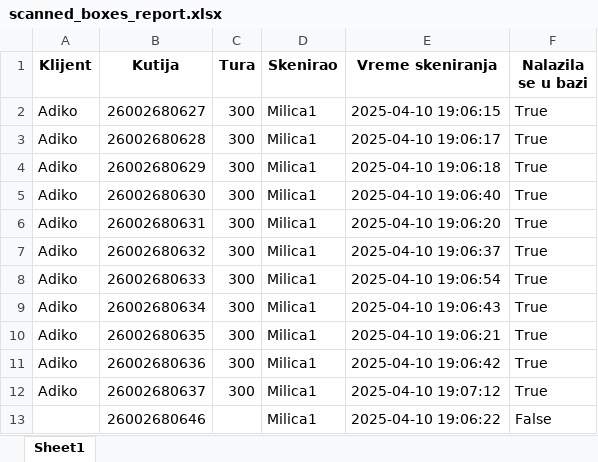
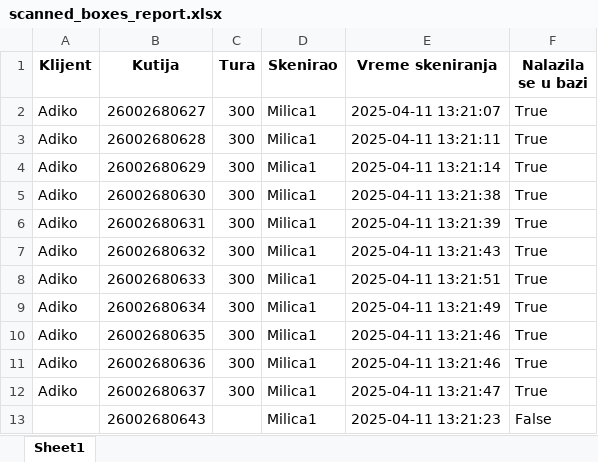
Before and after one commit to Ciglija/RW_Destroy, an Excel workbook: backend/reports/scanned_boxes_report.xlsx, sheet Sheet1, drawn as a sheet; values as stored, in another font and other column widths than the file's, no borders; the diff names each change by its address in the sheet, - before the commit and + after, or states it on an @@ line.

```diff
--- a/backend/reports/scanned_boxes_report.xlsx (sheet Sheet1)
+++ b/backend/reports/scanned_boxes_report.xlsx (sheet Sheet1)
-E2 (Vreme skeniranja): 2025-04-10 19:06:15
+E2 (Vreme skeniranja): 2025-04-11 13:21:07
-E3 (Vreme skeniranja): 2025-04-10 19:06:17
+E3 (Vreme skeniranja): 2025-04-11 13:21:11
-E4 (Vreme skeniranja): 2025-04-10 19:06:18
+E4 (Vreme skeniranja): 2025-04-11 13:21:14
-E5 (Vreme skeniranja): 2025-04-10 19:06:40
+E5 (Vreme skeniranja): 2025-04-11 13:21:38
-E6 (Vreme skeniranja): 2025-04-10 19:06:20
+E6 (Vreme skeniranja): 2025-04-11 13:21:39
-E7 (Vreme skeniranja): 2025-04-10 19:06:37
+E7 (Vreme skeniranja): 2025-04-11 13:21:43
-E8 (Vreme skeniranja): 2025-04-10 19:06:54
+E8 (Vreme skeniranja): 2025-04-11 13:21:51
-E9 (Vreme skeniranja): 2025-04-10 19:06:43
+E9 (Vreme skeniranja): 2025-04-11 13:21:49
-E10 (Vreme skeniranja): 2025-04-10 19:06:21
+E10 (Vreme skeniranja): 2025-04-11 13:21:46
-E11 (Vreme skeniranja): 2025-04-10 19:06:42
+E11 (Vreme skeniranja): 2025-04-11 13:21:46
-E12 (Vreme skeniranja): 2025-04-10 19:07:12
+E12 (Vreme skeniranja): 2025-04-11 13:21:47
-B13 (Kutija): 26002680646
+B13 (Kutija): 26002680643
-E13 (Vreme skeniranja): 2025-04-10 19:06:22
+E13 (Vreme skeniranja): 2025-04-11 13:21:23
```
Also changed, not shown: 7 other files.
